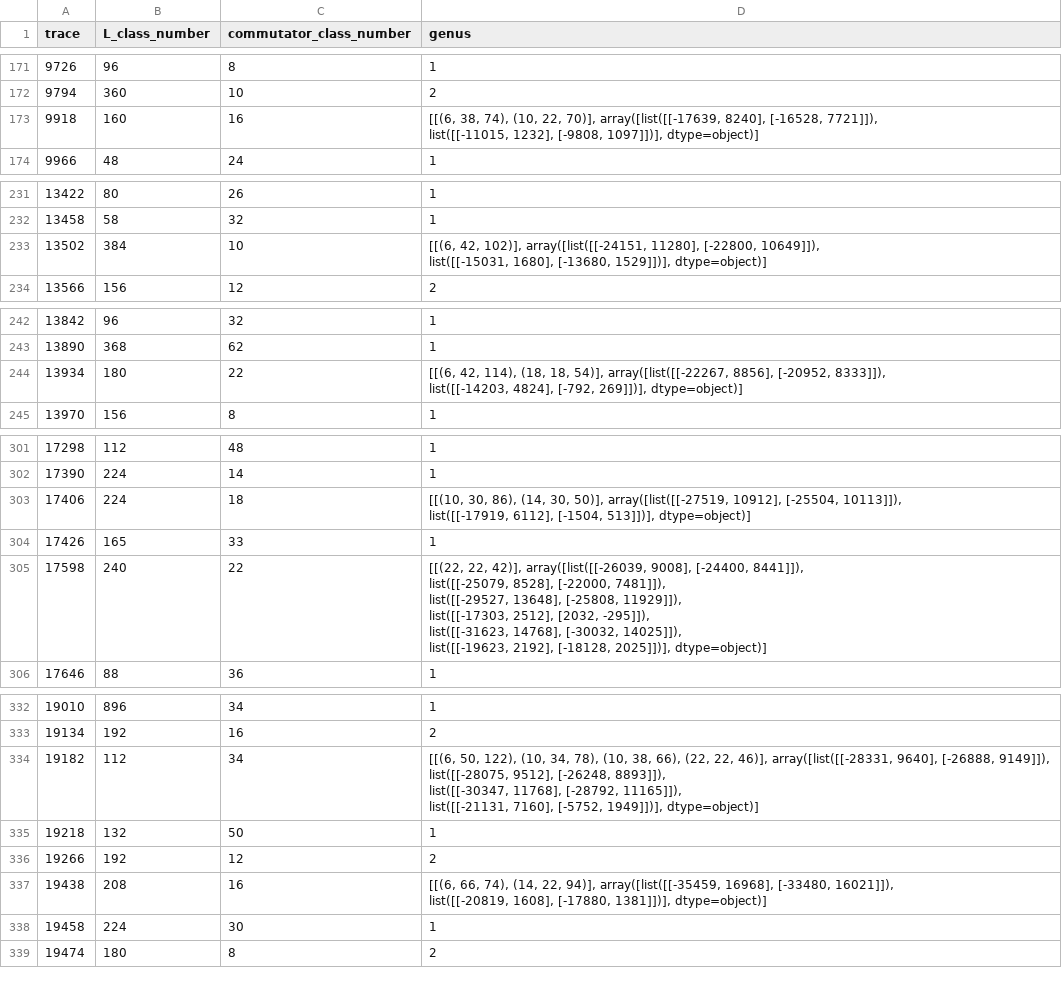
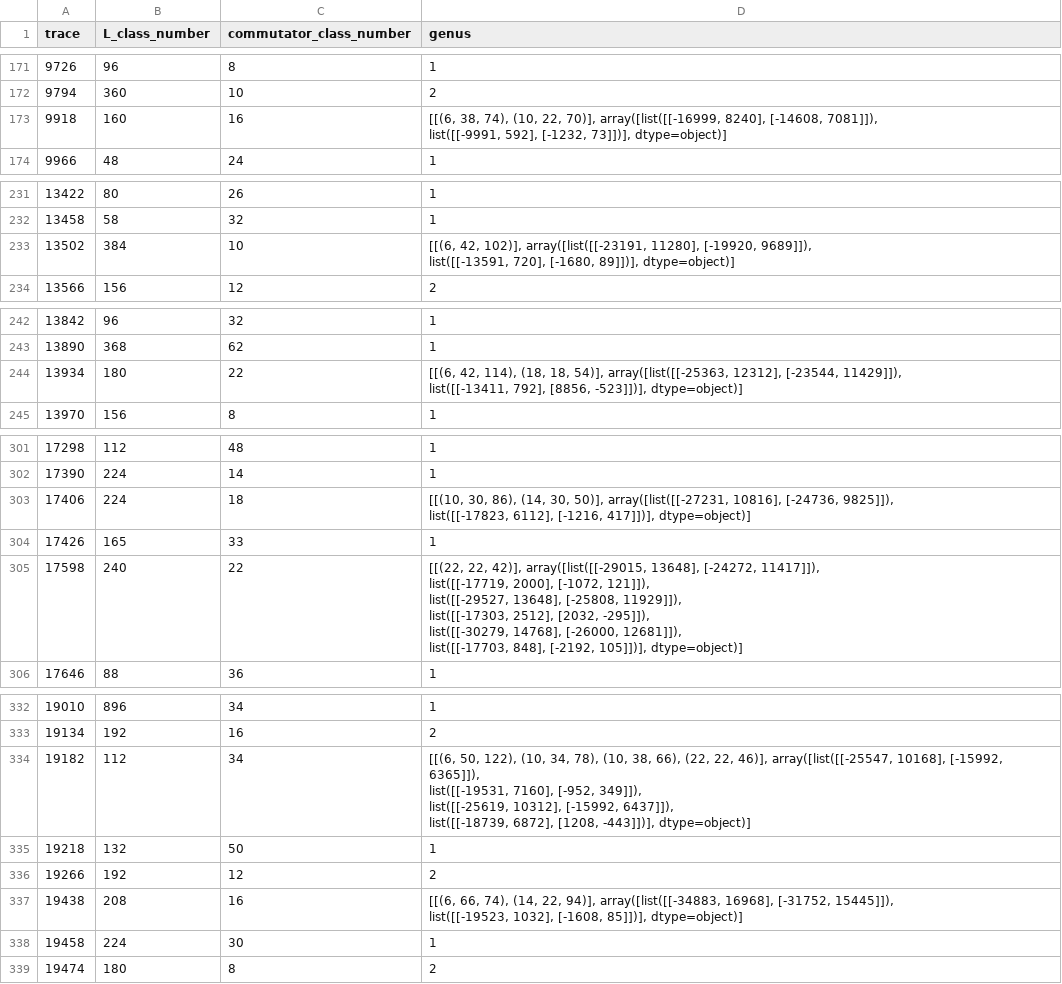
Before and after one commit to BrookeOgrodnik/CommutatorSubgroups, a CSV file: CSV/genus_info.csv, drawn as a sheet; only a part is shown, gaps mark what is left out; the diff covers the shown part only.

```diff
--- a/CSV/genus_info.csv
+++ b/CSV/genus_info.csv
@@ -172,4 +172,4 @@ trace,L_class_number,commutator_class_number,genus
 9794,360,10,2
-9918,160,16,"[[(6, 38, 74), (10, 22, 70)], array([list([[-17639, 8240], [-16528, 7721]]),
-       list([[-11015, 1232], [-9808, 1097]])], dtype=object)]"
+9918,160,16,"[[(6, 38, 74), (10, 22, 70)], array([list([[-16999, 8240], [-14608, 7081]]),
+       list([[-9991, 592], [-1232, 73]])], dtype=object)]"
 9966,48,24,1
@@ -234,4 +234,4 @@ trace,L_class_number,commutator_class_number,genus
 13458,58,32,1
-13502,384,10,"[[(6, 42, 102)], array([list([[-24151, 11280], [-22800, 10649]]),
-       list([[-15031, 1680], [-13680, 1529]])], dtype=object)]"
+13502,384,10,"[[(6, 42, 102)], array([list([[-23191, 11280], [-19920, 9689]]),
+       list([[-13591, 720], [-1680, 89]])], dtype=object)]"
 13566,156,12,2
@@ -246,4 +246,4 @@ trace,L_class_number,commutator_class_number,genus
 13890,368,62,1
-13934,180,22,"[[(6, 42, 114), (18, 18, 54)], array([list([[-22267, 8856], [-20952, 8333]]),
-       list([[-14203, 4824], [-792, 269]])], dtype=object)]"
+13934,180,22,"[[(6, 42, 114), (18, 18, 54)], array([list([[-25363, 12312], [-23544, 11429]]),
+       list([[-13411, 792], [8856, -523]])], dtype=object)]"
 13970,156,8,1
@@ -312,11 +312,11 @@ trace,L_class_number,commutator_class_number,genus
 17390,224,14,1
-17406,224,18,"[[(10, 30, 86), (14, 30, 50)], array([list([[-27519, 10912], [-25504, 10113]]),
-       list([[-17919, 6112], [-1504, 513]])], dtype=object)]"
+17406,224,18,"[[(10, 30, 86), (14, 30, 50)], array([list([[-27231, 10816], [-24736, 9825]]),
+       list([[-17823, 6112], [-1216, 417]])], dtype=object)]"
 17426,165,33,1
-17598,240,22,"[[(22, 22, 42)], array([list([[-26039, 9008], [-24400, 8441]]),
-       list([[-25079, 8528], [-22000, 7481]]),
-       list([[-29527, 13648], [-25808, 11929]]),
-       list([[-17303, 2512], [2032, -295]]),
-       list([[-31623, 14768], [-30032, 14025]]),
-       list([[-19623, 2192], [-18128, 2025]])], dtype=object)]"
+17598,240,22,"[[(22, 22, 42)], array([list([[-29015, 13648], [-24272, 11417]]),
+       list([[-17719, 2000], [-1072, 121]]),
+       list([[-29527, 13648], [-25808, 11929]]),
+       list([[-17303, 2512], [2032, -295]]),
+       list([[-30279, 14768], [-26000, 12681]]),
+       list([[-17703, 848], [-2192, 105]])], dtype=object)]"
 17646,88,36,1
@@ -350,10 +350,10 @@ trace,L_class_number,commutator_class_number,genus
 19134,192,16,2
-19182,112,34,"[[(6, 50, 122), (10, 34, 78), (10, 38, 66), (22, 22, 46)], array([list([[-28331, 9640], [-26888, 9149]]),
-       list([[-28075, 9512], [-26248, 8893]]),
-       list([[-30347, 11768], [-28792, 11165]]),
-       list([[-21131, 7160], [-5752, 1949]])], dtype=object)]"
+19182,112,34,"[[(6, 50, 122), (10, 34, 78), (10, 38, 66), (22, 22, 46)], array([list([[-25547, 10168], [-15992, 6365]]),
+       list([[-19531, 7160], [-952, 349]]),
+       list([[-25619, 10312], [-15992, 6437]]),
+       list([[-18739, 6872], [1208, -443]])], dtype=object)]"
 19218,132,50,1
 19266,192,12,2
-19438,208,16,"[[(6, 66, 74), (14, 22, 94)], array([list([[-35459, 16968], [-33480, 16021]]),
-       list([[-20819, 1608], [-17880, 1381]])], dtype=object)]"
+19438,208,16,"[[(6, 66, 74), (14, 22, 94)], array([list([[-34883, 16968], [-31752, 15445]]),
+       list([[-19523, 1032], [-1608, 85]])], dtype=object)]"
 19458,224,30,1
```
Also changed, not shown: 4 edited cells elsewhere in this file, 3 other files.
